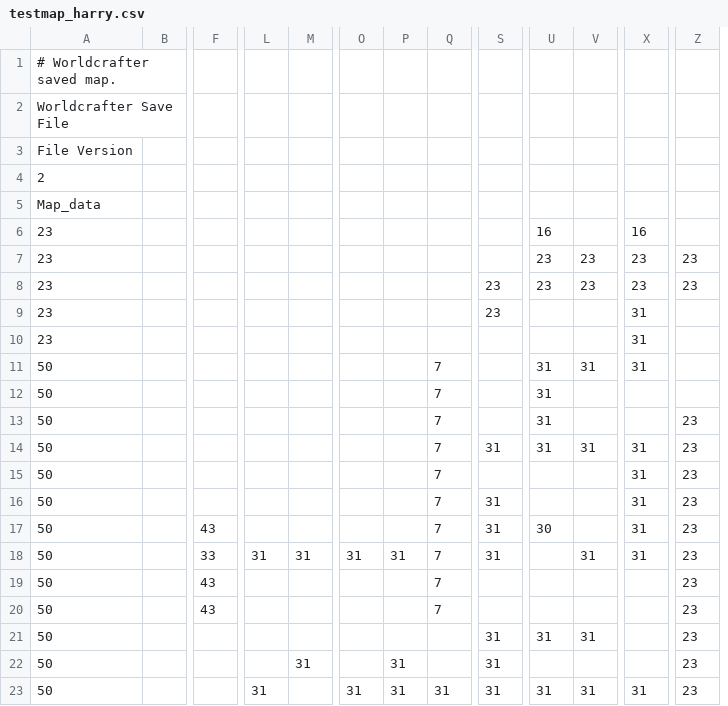
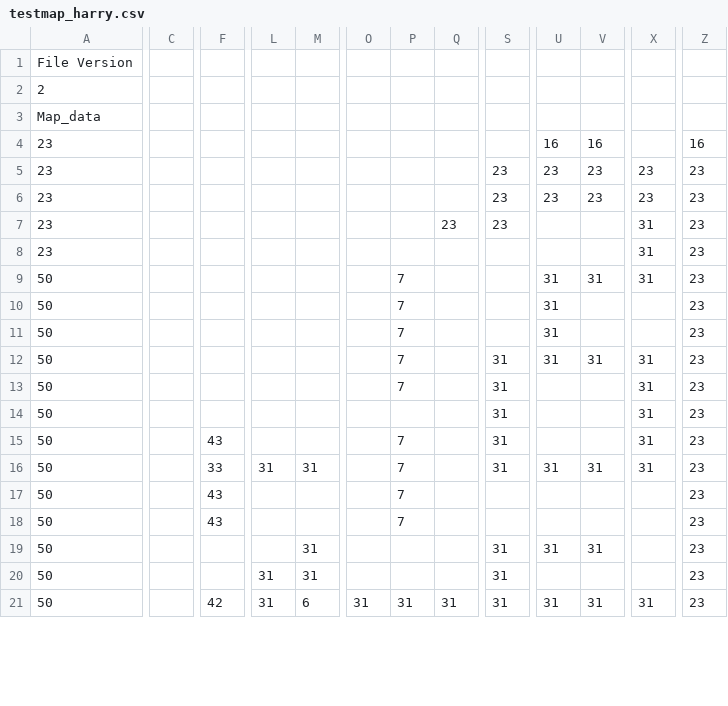
Before and after one commit to SteveSmith16384/MultiplayerPlatformer, a CSV file: maps/testmap_harry.csv, drawn as a sheet; only a part is shown, gaps mark what is left out; removed rows and columns are numbered as before the commit, all else as after; rows hold the shown columns only; the diff covers the shown part only; the diff names each change by its address in the sheet, - before the commit and + after, or states it on an @@ line.

```diff
--- a/maps/testmap_harry.csv
+++ b/maps/testmap_harry.csv
-column B, empty
+column C, empty
-row 1: # Worldcrafter saved map.
-row 2: Worldcrafter Save File
-V4: (empty)
+V4: 16
-X4: 16
+X4: (empty)
-Z4: (empty)
+Z4: 16
-row 7: 23 |  |  |  |  |  |  |  |  | 23 | 23 | 23 | 23
+row 6: 23 |  |  |  |  |  |  |  | 23 | 23 | 23 | 23 | 23
-Q7: (empty)
+Q7: 23
-Z7:Z10: (empty)
+Z7:Z10: 23
-P9:P13: (empty)
+P9:P13: 7
-Q9:Q18: 7
+Q9:Q18: (empty)
-S13: (empty)
+S13: 31
-P15: (empty)
+P15: 7
-U15: 30
+U15: (empty)
-O16: 31
+O16: (empty)
-P16: 31
+P16: 7
-U16: (empty)
+U16: 31
-P17:P18: (empty)
+P17:P18: 7
-M19: (empty)
+M19: 31
-L20: (empty)
+L20: 31
-P20: 31
+P20: (empty)
-F21: (empty)
+F21: 42
-M21: (empty)
+M21: 6
```
Also changed, not shown: 1 added row, 1 removed row and 34 edited cells elsewhere in this file, 8 other files.
